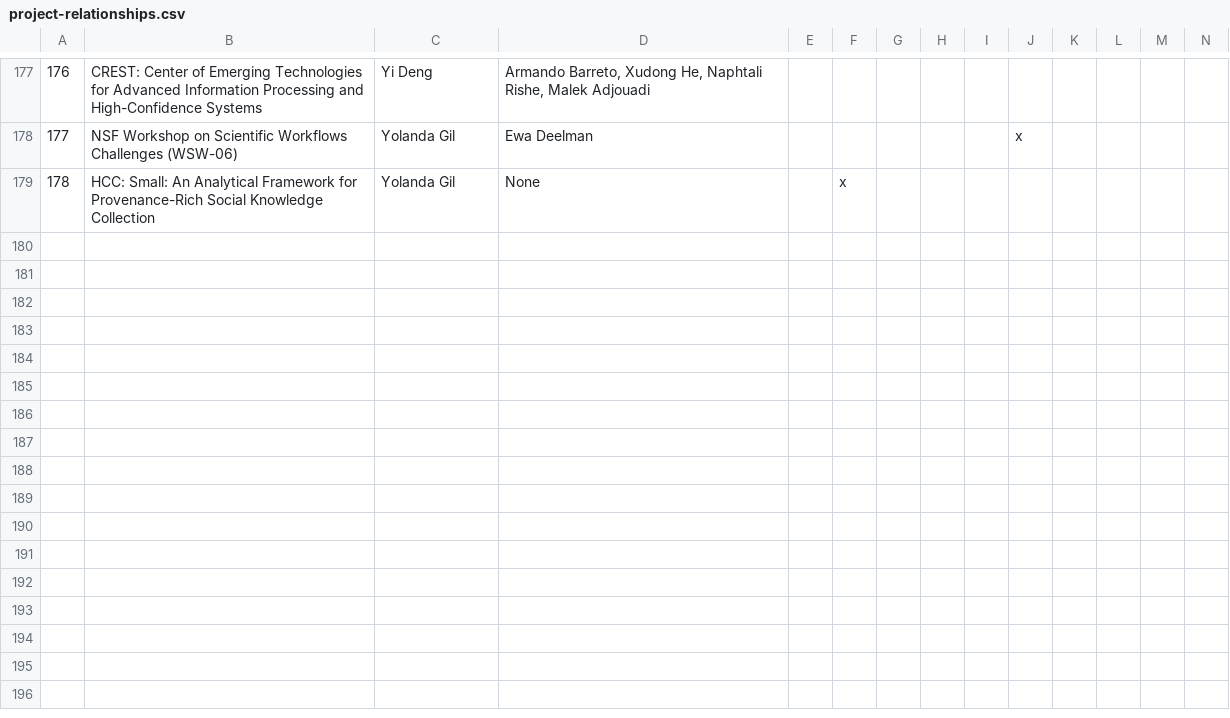
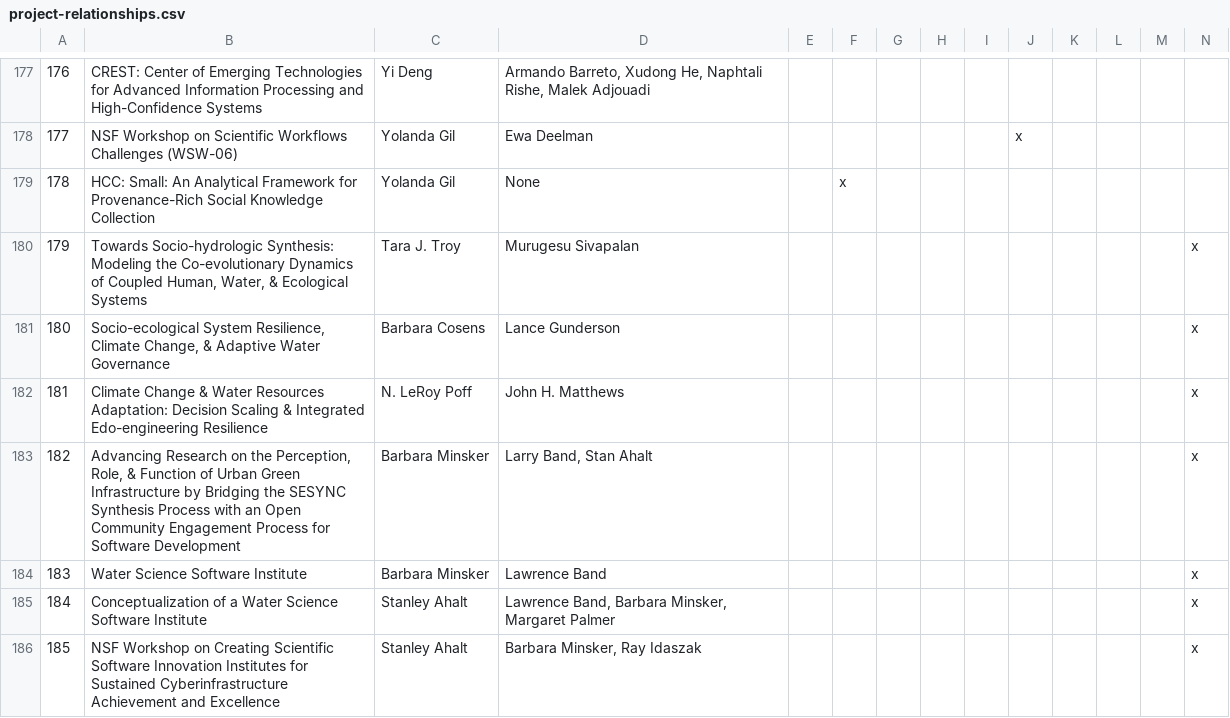
Before and after one commit to nicholasdelrio/vlc, a CSV file: harvester/filter-data/project-relationships.csv, drawn as a sheet; only a part is shown, gaps mark what is left out; the diff covers the shown part only; the diff names each change by its address in the sheet, - before the commit and + after, or states it on an @@ line.

```diff
--- a/harvester/filter-data/project-relationships.csv
+++ b/harvester/filter-data/project-relationships.csv
+row 180: 179 | Towards Socio-hydrologic Synthesis: Modeling the Co-evolutionary Dynamics of Coupled Human, Water, & Ecological Systems | Tara J. Troy | Murugesu Sivapalan |  |  |  |  |  |  |  |  |  | x
+row 181: 180 | Socio-ecological System Resilience, Climate Change, & Adaptive Water Governance | Barbara Cosens | Lance Gunderson |  |  |  |  |  |  |  |  |  | x
+row 182: 181 | Climate Change & Water Resources Adaptation: Decision Scaling & Integrated Edo-engineering Resilience | N. LeRoy Poff | John H. Matthews |  |  |  |  |  |  |  |  |  | x
+row 183: 182 | Advancing Research on the Perception, Role, & Function of Urban Green Infrastructure by Bridging the SESYNC Synthesis Process with an Open Community Engagement Process for Software Development | Barbara Minsker | Larry Band, Stan Ahalt |  |  |  |  |  |  |  |  |  | x
+row 184: 183 | Water Science Software Institute | Barbara Minsker | Lawrence Band |  |  |  |  |  |  |  |  |  | x
+row 185: 184 | Conceptualization of a Water Science Software Institute | Stanley Ahalt | Lawrence Band, Barbara Minsker, Margaret Palmer |  |  |  |  |  |  |  |  |  | x
+row 186: 185 | NSF Workshop on Creating Scientific Software Innovation Institutes for Sustained Cyberinfrastructure Achievement and Excellence | Stanley Ahalt | Barbara Minsker, Ray Idaszak |  |  |  |  |  |  |  |  |  | x
```
Also changed, not shown: 19 added rows and 1 edited cell elsewhere in this file, 5 other files.
